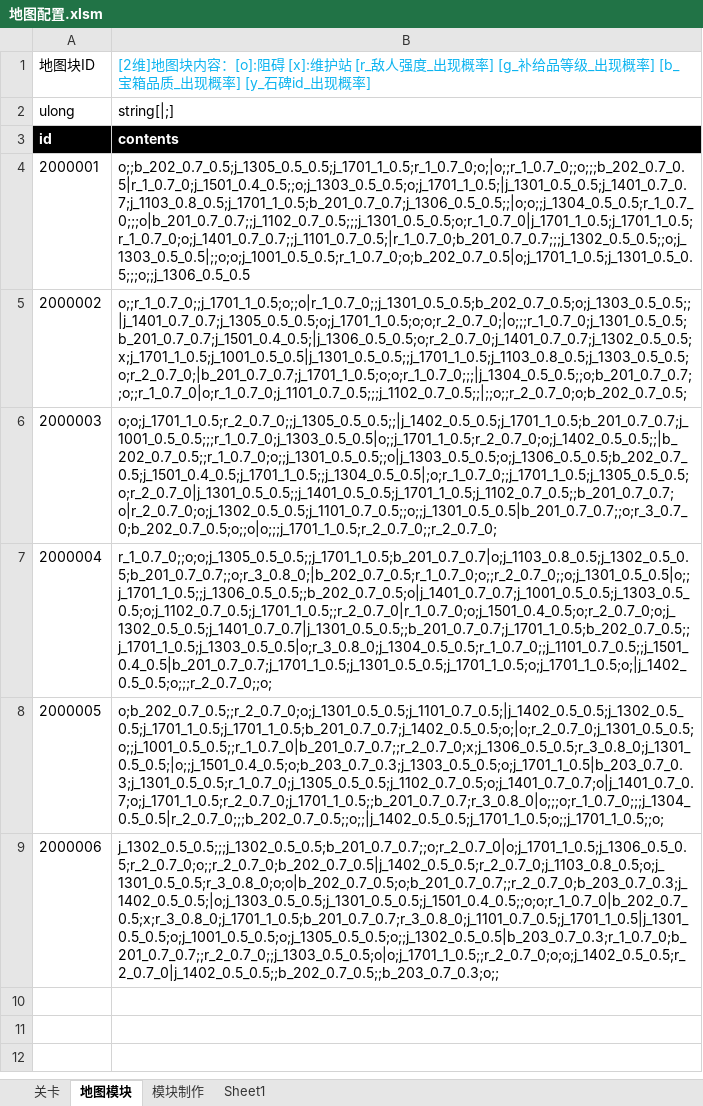
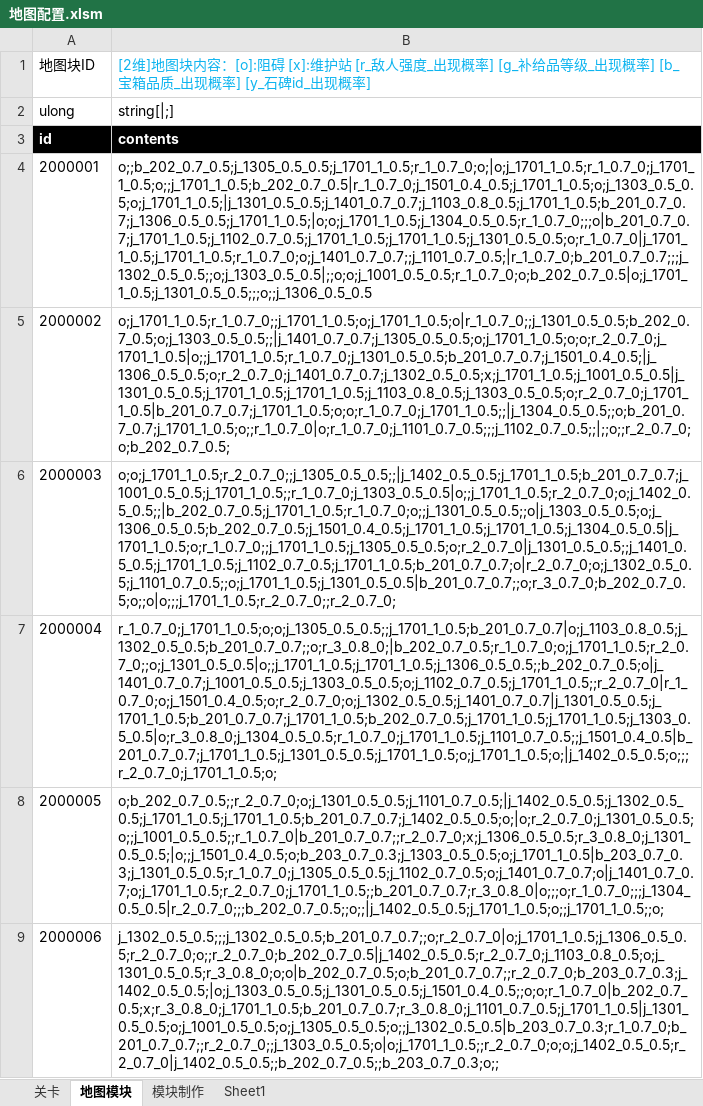
Before and after one commit to Canvastudio/Prometheus, an Excel workbook: Design/原始配置表/地图配置.xlsm, sheet 地图模块, drawn as a sheet; values as stored, in another font and other column widths than the file's, no borders; charts and pictures and conditional formats and table styles not drawn; the diff names each change by its address in the sheet, - before the commit and + after, or states it on an @@ line.

```diff
--- a/Design/原始配置表/地图配置.xlsm (sheet 地图模块)
+++ b/Design/原始配置表/地图配置.xlsm (sheet 地图模块)
-B4: o;;b_202_0.7_0.5;j_1305_0.5_0.5;j_1701_1_0.5;r_1_0.7_0;o;|o;;r_1_0.7_0;;o;;;b_202_0.7_0.5|r_1_0.7_0;j_1501_0.4_0.5;;o;j_1303_0.5_0.5;o;j_1701_1_0.5;|j_1301_0.5_0.5;j_1401_0.7_0.7;j_1103_0.8_0.5;j_1701_1_0.5;b_201_0.7_0.7;j_1306_0.5_0.5;;|o;o;;j_1304_0.5_0.5;r_1_0.7_0;;;o|b_201_0.7_0.7;;j_1102_0.7_0.5;;;j_1301_0.5_0.5;o;r_1_0.7_0|j_1701_1_0.5;j_1701_1_0.5;r_1_0.7_0;o;j_1401_0.7_0.7;;j_1101_0.7_0.5;|r_1_0.7_0;b_201_0.7_0.7;;;j_1302_0.5_0.5;;o;j_1303_0.5_0.5|;;o;o;j_1001_0.5_0.5;r_1_0.7_0;o;b_202_0.7_0.5|o;j_1701_1_0.5;j_1301_0.5_0.5;;;o;;j_1306_0.5_0.5
+B4: o;;b_202_0.7_0.5;j_1305_0.5_0.5;j_1701_1_0.5;r_1_0.7_0;o;|o;j_1701_1_0.5;r_1_0.7_0;j_1701_1_0.5;o;;j_1701_1_0.5;b_202_0.7_0.5|r_1_0.7_0;j_1501_0.4_0.5;j_1701_1_0.5;o;j_1303_0.5_0.5;o;j_1701_1_0.5;|j_1301_0.5_0.5;j_1401_0.7_0.7;j_1103_0.8_0.5;j_1701_1_0.5;b_201_0.7_0.7;j_1306_0.5_0.5;j_1701_1_0.5;|o;o;j_1701_1_0.5;j_1304_0.5_0.5;r_1_0.7_0;;;o|b_201_0.7_0.7;j_1701_1_0.5;j_1102_0.7_0.5;j_1701_1_0.5;j_1701_1_0.5;j_1301_0.5_0.5;o;r_1_0.7_0|j_1701_1_0.5;j_1701_1_0.5;r_1_0.7_0;o;j_1401_0.7_0.7;;j_1101_0.7_0.5;|r_1_0.7_0;b_201_0.7_0.7;;;j_1302_0.5_0.5;;o;j_1303_0.5_0.5|;;o;o;j_1001_0.5_0.5;r_1_0.7_0;o;b_202_0.7_0.5|o;j_1701_1_0.5;j_1301_0.5_0.5;;;o;;j_1306_0.5_0.5
-B5: o;;r_1_0.7_0;;j_1701_1_0.5;o;;o|r_1_0.7_0;;j_1301_0.5_0.5;b_202_0.7_0.5;o;j_1303_0.5_0.5;;|j_1401_0.7_0.7;j_1305_0.5_0.5;o;j_1701_1_0.5;o;o;r_2_0.7_0;|o;;;r_1_0.7_0;j_1301_0.5_0.5;b_201_0.7_0.7;j_1501_0.4_0.5;|j_1306_0.5_0.5;o;r_2_0.7_0;j_1401_0.7_0.7;j_1302_0.5_0.5;x;j_1701_1_0.5;j_1001_0.5_0.5|j_1301_0.5_0.5;;j_1701_1_0.5;j_1103_0.8_0.5;j_1303_0.5_0.5;o;r_2_0.7_0;|b_201_0.7_0.7;j_1701_1_0.5;o;o;r_1_0.7_0;;;|j_1304_0.5_0.5;;o;b_201_0.7_0.7;;o;;r_1_0.7_0|o;r_1_0.7_0;j_1101_0.7_0.5;;;j_1102_0.7_0.5;;|;;o;;r_2_0.7_0;o;b_202_0.7_0.5;
+B5: o;j_1701_1_0.5;r_1_0.7_0;;j_1701_1_0.5;o;j_1701_1_0.5;o|r_1_0.7_0;;j_1301_0.5_0.5;b_202_0.7_0.5;o;j_1303_0.5_0.5;;|j_1401_0.7_0.7;j_1305_0.5_0.5;o;j_1701_1_0.5;o;o;r_2_0.7_0;j_1701_1_0.5|o;;j_1701_1_0.5;r_1_0.7_0;j_1301_0.5_0.5;b_201_0.7_0.7;j_1501_0.4_0.5;|j_1306_0.5_0.5;o;r_2_0.7_0;j_1401_0.7_0.7;j_1302_0.5_0.5;x;j_1701_1_0.5;j_1001_0.5_0.5|j_1301_0.5_0.5;j_1701_1_0.5;j_1701_1_0.5;j_1103_0.8_0.5;j_1303_0.5_0.5;o;r_2_0.7_0;j_1701_1_0.5|b_201_0.7_0.7;j_1701_1_0.5;o;o;r_1_0.7_0;j_1701_1_0.5;;|j_1304_0.5_0.5;;o;b_201_0.7_0.7;j_1701_1_0.5;o;;r_1_0.7_0|o;r_1_0.7_0;j_1101_0.7_0.5;;;j_1102_0.7_0.5;;|;;o;;r_2_0.7_0;o;b_202_0.7_0.5;
-B6: o;o;j_1701_1_0.5;r_2_0.7_0;;j_1305_0.5_0.5;;|j_1402_0.5_0.5;j_1701_1_0.5;b_201_0.7_0.7;j_1001_0.5_0.5;;;r_1_0.7_0;j_1303_0.5_0.5|o;;j_1701_1_0.5;r_2_0.7_0;o;j_1402_0.5_0.5;;|b_202_0.7_0.5;;r_1_0.7_0;o;;j_1301_0.5_0.5;;o|j_1303_0.5_0.5;o;j_1306_0.5_0.5;b_202_0.7_0.5;j_1501_0.4_0.5;j_1701_1_0.5;;j_1304_0.5_0.5|;o;r_1_0.7_0;;j_1701_1_0.5;j_1305_0.5_0.5;o;r_2_0.7_0|j_1301_0.5_0.5;;j_1401_0.5_0.5;j_1701_1_0.5;j_1102_0.7_0.5;;b_201_0.7_0.7;o|r_2_0.7_0;o;j_1302_0.5_0.5;j_1101_0.7_0.5;;o;;j_1301_0.5_0.5|b_201_0.7_0.7;;o;r_3_0.7_0;b_202_0.7_0.5;o;;o|o;;;j_1701_1_0.5;r_2_0.7_0;;r_2_0.7_0;
+B6: o;o;j_1701_1_0.5;r_2_0.7_0;;j_1305_0.5_0.5;;|j_1402_0.5_0.5;j_1701_1_0.5;b_201_0.7_0.7;j_1001_0.5_0.5;j_1701_1_0.5;;r_1_0.7_0;j_1303_0.5_0.5|o;;j_1701_1_0.5;r_2_0.7_0;o;j_1402_0.5_0.5;;|b_202_0.7_0.5;j_1701_1_0.5;r_1_0.7_0;o;;j_1301_0.5_0.5;;o|j_1303_0.5_0.5;o;j_1306_0.5_0.5;b_202_0.7_0.5;j_1501_0.4_0.5;j_1701_1_0.5;j_1701_1_0.5;j_1304_0.5_0.5|j_1701_1_0.5;o;r_1_0.7_0;;j_1701_1_0.5;j_1305_0.5_0.5;o;r_2_0.7_0|j_1301_0.5_0.5;;j_1401_0.5_0.5;j_1701_1_0.5;j_1102_0.7_0.5;j_1701_1_0.5;b_201_0.7_0.7;o|r_2_0.7_0;o;j_1302_0.5_0.5;j_1101_0.7_0.5;;o;j_1701_1_0.5;j_1301_0.5_0.5|b_201_0.7_0.7;;o;r_3_0.7_0;b_202_0.7_0.5;o;;o|o;;;j_1701_1_0.5;r_2_0.7_0;;r_2_0.7_0;
-B7: r_1_0.7_0;;o;o;j_1305_0.5_0.5;;j_1701_1_0.5;b_201_0.7_0.7|o;j_1103_0.8_0.5;j_1302_0.5_0.5;b_201_0.7_0.7;;o;r_3_0.8_0;|b_202_0.7_0.5;r_1_0.7_0;o;;r_2_0.7_0;;o;j_1301_0.5_0.5|o;;j_1701_1_0.5;;j_1306_0.5_0.5;;b_202_0.7_0.5;o|j_1401_0.7_0.7;j_1001_0.5_0.5;j_1303_0.5_0.5;o;j_1102_0.7_0.5;j_1701_1_0.5;;r_2_0.7_0|r_1_0.7_0;o;j_1501_0.4_0.5;o;r_2_0.7_0;o;j_1302_0.5_0.5;j_1401_0.7_0.7|j_1301_0.5_0.5;;b_201_0.7_0.7;j_1701_1_0.5;b_202_0.7_0.5;;j_1701_1_0.5;j_1303_0.5_0.5|o;r_3_0.8_0;j_1304_0.5_0.5;r_1_0.7_0;;j_1101_0.7_0.5;;j_1501_0.4_0.5|b_201_0.7_0.7;j_1701_1_0.5;j_1301_0.5_0.5;j_1701_1_0.5;o;j_1701_1_0.5;o;|j_1402_0.5_0.5;o;;;r_2_0.7_0;;o;
+B7: r_1_0.7_0;j_1701_1_0.5;o;o;j_1305_0.5_0.5;;j_1701_1_0.5;b_201_0.7_0.7|o;j_1103_0.8_0.5;j_1302_0.5_0.5;b_201_0.7_0.7;;o;r_3_0.8_0;|b_202_0.7_0.5;r_1_0.7_0;o;j_1701_1_0.5;r_2_0.7_0;;o;j_1301_0.5_0.5|o;;j_1701_1_0.5;j_1701_1_0.5;j_1306_0.5_0.5;;b_202_0.7_0.5;o|j_1401_0.7_0.7;j_1001_0.5_0.5;j_1303_0.5_0.5;o;j_1102_0.7_0.5;j_1701_1_0.5;;r_2_0.7_0|r_1_0.7_0;o;j_1501_0.4_0.5;o;r_2_0.7_0;o;j_1302_0.5_0.5;j_1401_0.7_0.7|j_1301_0.5_0.5;j_1701_1_0.5;b_201_0.7_0.7;j_1701_1_0.5;b_202_0.7_0.5;j_1701_1_0.5;j_1701_1_0.5;j_1303_0.5_0.5|o;r_3_0.8_0;j_1304_0.5_0.5;r_1_0.7_0;j_1701_1_0.5;j_1101_0.7_0.5;;j_1501_0.4_0.5|b_201_0.7_0.7;j_1701_1_0.5;j_1301_0.5_0.5;j_1701_1_0.5;o;j_1701_1_0.5;o;|j_1402_0.5_0.5;o;;;r_2_0.7_0;j_1701_1_0.5;o;
```
Also changed, not shown: sheet 模块制作, charts or pictures, 1 other file.
